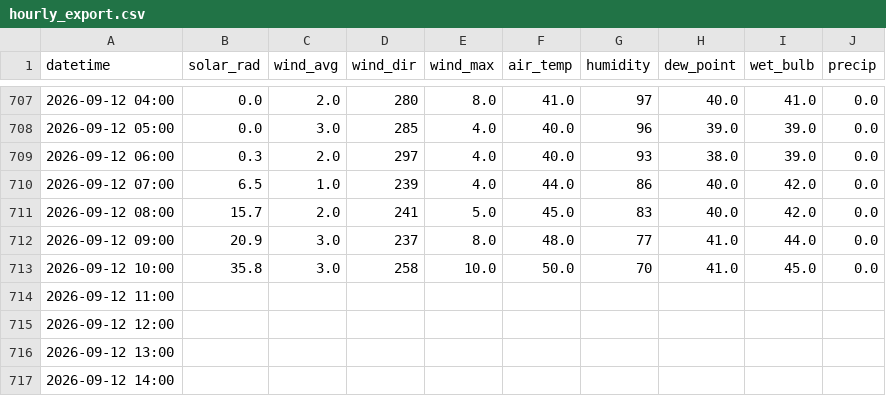
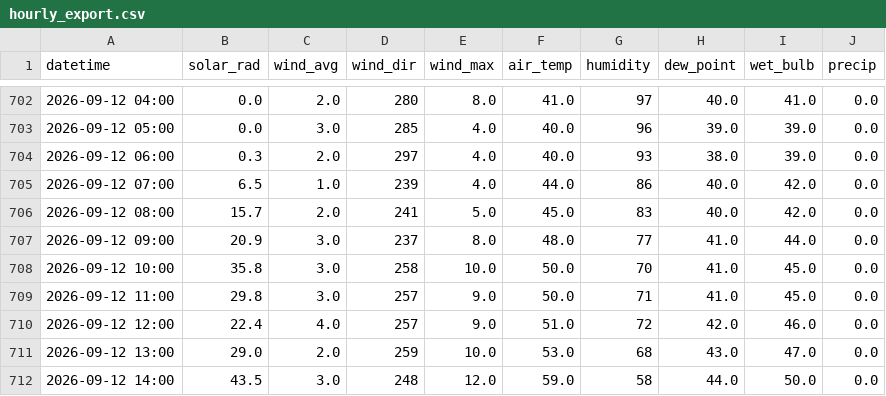
Before and after one commit to silverbutte/weather-data, a CSV file: hourly_export.csv, drawn as a sheet; only a part is shown, gaps mark what is left out; the diff covers the shown part only.

```diff
--- a/hourly_export.csv
+++ b/hourly_export.csv
@@ -713,5 +708,5 @@ datetime,solar_rad,wind_avg,wind_dir,wind_max,air_temp,humidity,dew_point,wet_bu
 2026-09-12 10:00,35.8,3.0,258,10.0,50.0,70,41.0,45.0,0.0
-2026-09-12 11:00,,,,,,,,,
-2026-09-12 12:00,,,,,,,,,
-2026-09-12 13:00,,,,,,,,,
-2026-09-12 14:00,,,,,,,,,
+2026-09-12 11:00,29.8,3.0,257,9.0,50.0,71,41.0,45.0,0.0
+2026-09-12 12:00,22.4,4.0,257,9.0,51.0,72,42.0,46.0,0.0
+2026-09-12 13:00,29.0,2.0,259,10.0,53.0,68,43.0,47.0,0.0
+2026-09-12 14:00,43.5,3.0,248,12.0,59.0,58,44.0,50.0,0.0
```
Also changed, not shown: 5 removed rows and 9 edited cells elsewhere in this file.
